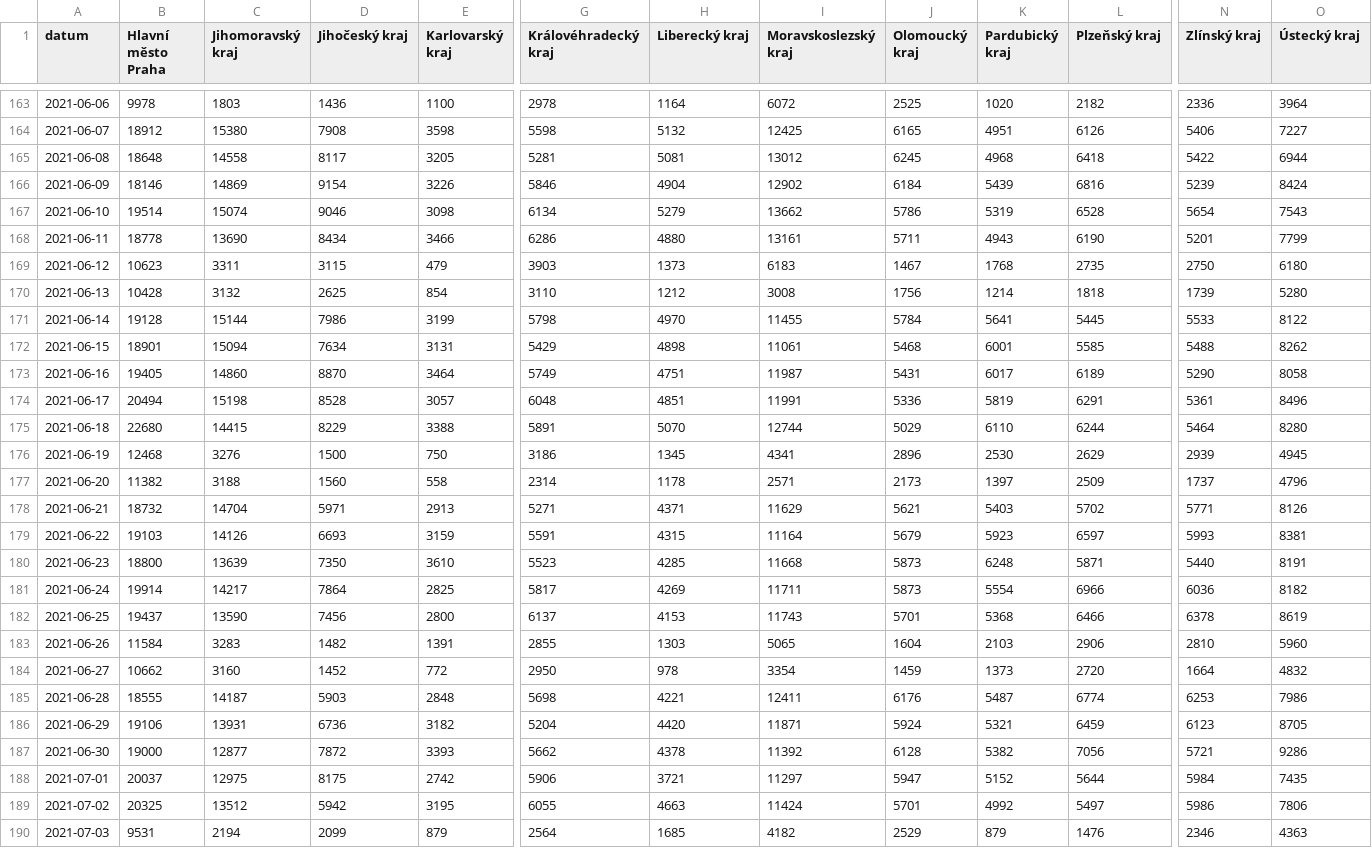
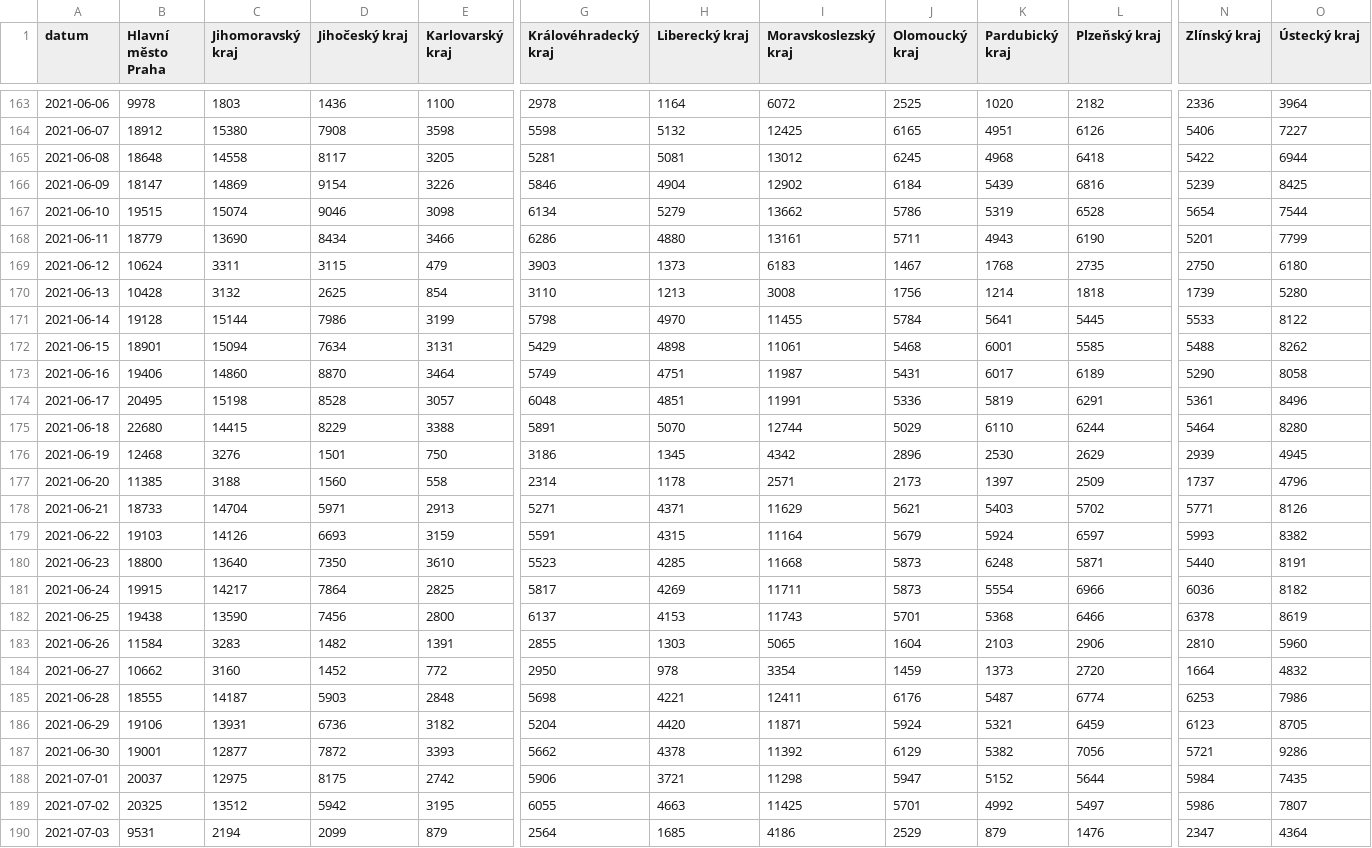
Before and after one commit to vykend/COVID19-Vaccination-Czechia, a CSV file: by_date_and_region.csv, drawn as a sheet; only a part is shown, gaps mark what is left out; the diff covers the shown part only; the diff names each change by its address in the sheet, - before the commit and + after, or states it on an @@ line.

```diff
--- a/by_date_and_region.csv
+++ b/by_date_and_region.csv
-B166 (Hlavní město Praha): 18146
+B166 (Hlavní město Praha): 18147
-O166 (Ústecký kraj): 8424
+O166 (Ústecký kraj): 8425
-B167 (Hlavní město Praha): 19514
+B167 (Hlavní město Praha): 19515
-O167 (Ústecký kraj): 7543
+O167 (Ústecký kraj): 7544
-B168 (Hlavní město Praha): 18778
+B168 (Hlavní město Praha): 18779
-B169 (Hlavní město Praha): 10623
+B169 (Hlavní město Praha): 10624
-H170 (Liberecký kraj): 1212
+H170 (Liberecký kraj): 1213
-B173 (Hlavní město Praha): 19405
+B173 (Hlavní město Praha): 19406
-B174 (Hlavní město Praha): 20494
+B174 (Hlavní město Praha): 20495
-D176 (Jihočeský kraj): 1500
+D176 (Jihočeský kraj): 1501
-I176 (Moravskoslezský kraj): 4341
+I176 (Moravskoslezský kraj): 4342
-B177 (Hlavní město Praha): 11382
+B177 (Hlavní město Praha): 11385
-B178 (Hlavní město Praha): 18732
+B178 (Hlavní město Praha): 18733
-K179 (Pardubický kraj): 5923
+K179 (Pardubický kraj): 5924
-O179 (Ústecký kraj): 8381
+O179 (Ústecký kraj): 8382
-C180 (Jihomoravský kraj): 13639
+C180 (Jihomoravský kraj): 13640
-B181 (Hlavní město Praha): 19914
+B181 (Hlavní město Praha): 19915
-B182 (Hlavní město Praha): 19437
+B182 (Hlavní město Praha): 19438
-B187 (Hlavní město Praha): 19000
+B187 (Hlavní město Praha): 19001
-J187 (Olomoucký kraj): 6128
+J187 (Olomoucký kraj): 6129
-I188 (Moravskoslezský kraj): 11297
+I188 (Moravskoslezský kraj): 11298
-I189 (Moravskoslezský kraj): 11424
+I189 (Moravskoslezský kraj): 11425
-O189 (Ústecký kraj): 7806
+O189 (Ústecký kraj): 7807
-I190 (Moravskoslezský kraj): 4182
+I190 (Moravskoslezský kraj): 4186
-N190 (Zlínský kraj): 2346
+N190 (Zlínský kraj): 2347
-O190 (Ústecký kraj): 4363
+O190 (Ústecký kraj): 4364
```
Also changed, not shown: 1 added row and 105 edited cells elsewhere in this file, aggregation.csv, by_manufacturer.csv, 4 other files.
